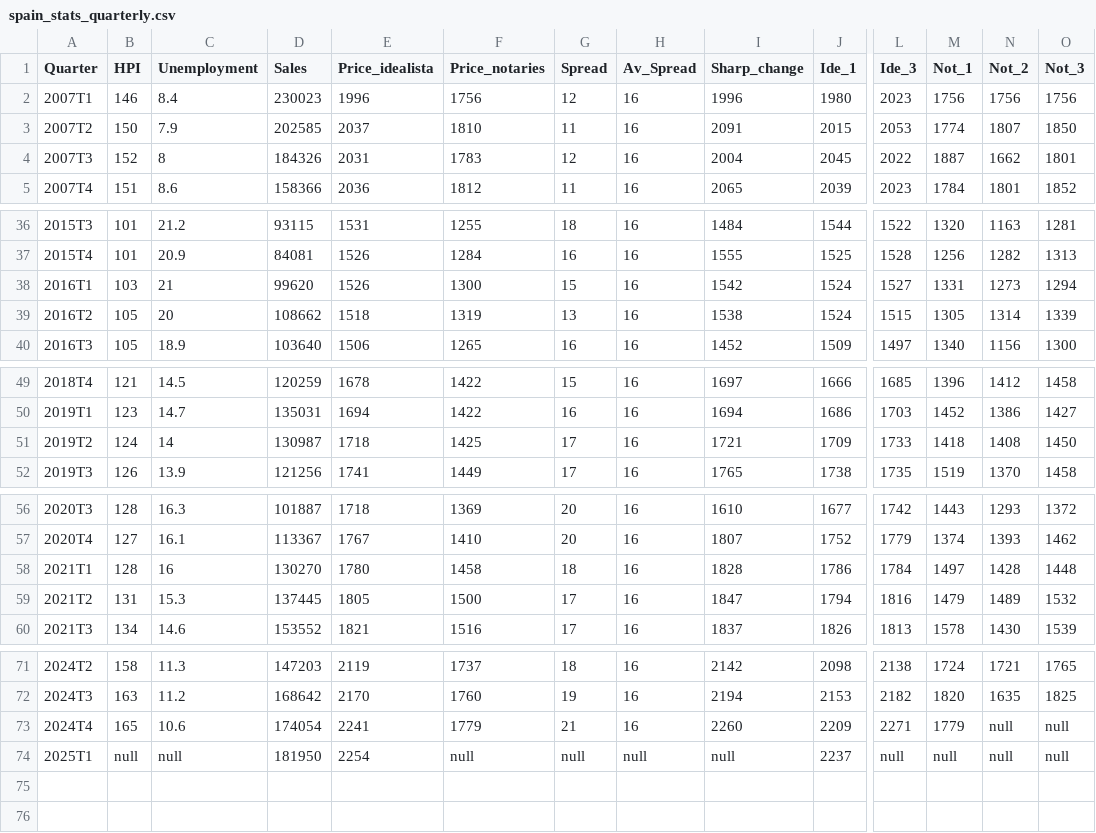
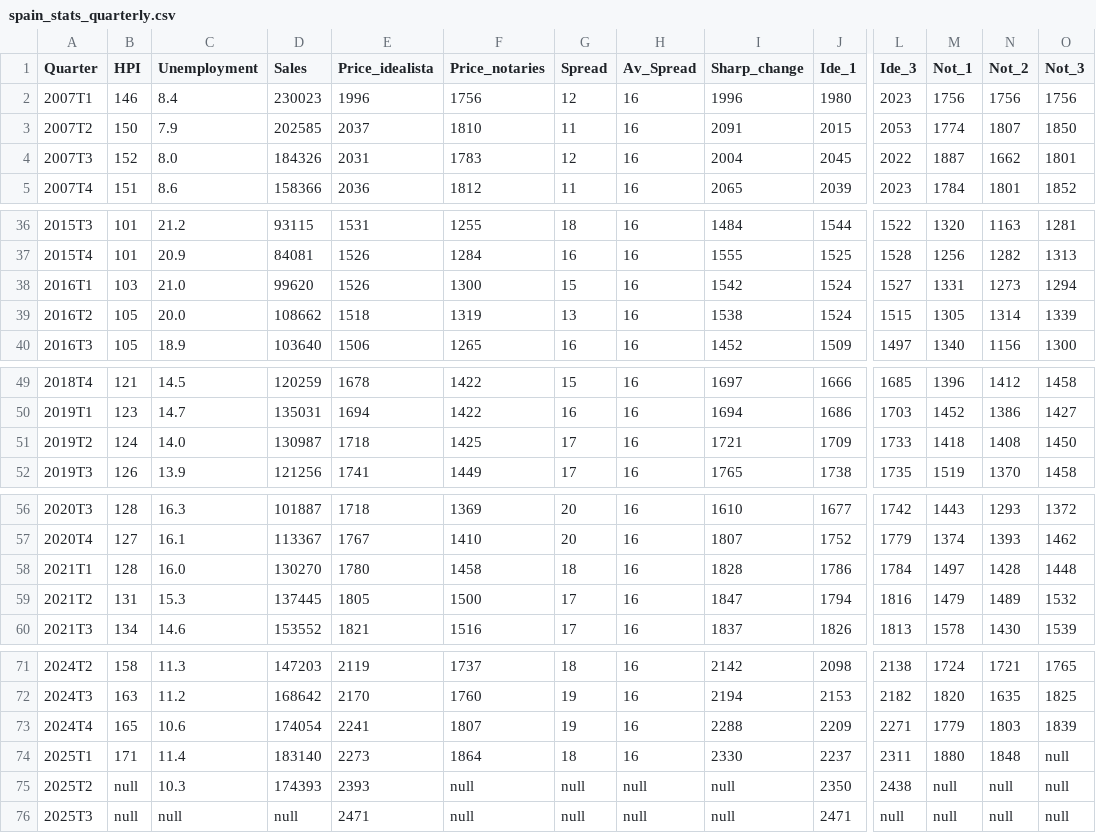
Before and after one commit to galetaire/spahousing, a CSV file: public/docs/spain_stats_quarterly.csv, drawn as a sheet; only a part is shown, gaps mark what is left out; rows hold the shown columns only; the diff names each change by its address in the sheet, - before the commit and + after, or states it on an @@ line.

```diff
--- a/public/docs/spain_stats_quarterly.csv
+++ b/public/docs/spain_stats_quarterly.csv
-C4 (Unemployment): 8
+C4 (Unemployment): 8.0
-C38 (Unemployment): 21
+C38 (Unemployment): 21.0
-C39 (Unemployment): 20
+C39 (Unemployment): 20.0
-C51 (Unemployment): 14
+C51 (Unemployment): 14.0
-C58 (Unemployment): 16
+C58 (Unemployment): 16.0
-F73 (Price_notaries): 1779
+F73 (Price_notaries): 1807
-G73 (Spread): 21
+G73 (Spread): 19
-I73 (Sharp_change): 2260
+I73 (Sharp_change): 2288
-N73 (Not_2): null
+N73 (Not_2): 1803
-O73 (Not_3): null
+O73 (Not_3): 1839
-B74 (HPI): null
+B74 (HPI): 171
-C74 (Unemployment): null
+C74 (Unemployment): 11.4
-D74 (Sales): 181950
+D74 (Sales): 183140
-E74 (Price_idealista): 2254
+E74 (Price_idealista): 2273
-F74 (Price_notaries): null
+F74 (Price_notaries): 1864
-G74 (Spread): null
+G74 (Spread): 18
-H74 (Av_Spread): null
+H74 (Av_Spread): 16
-I74 (Sharp_change): null
+I74 (Sharp_change): 2330
-L74 (Ide_3): null
+L74 (Ide_3): 2311
-M74 (Not_1): null
+M74 (Not_1): 1880
-N74 (Not_2): null
+N74 (Not_2): 1848
+row 75: 2025T2 | null | 10.3 | 174393 | 2393 | null | null | null | null | 2350 | 2438 | null | null | null
+row 76: 2025T3 | null | null | null | 2471 | null | null | null | null | 2471 | null | null | null | null
```
Also changed, not shown: public/docs/spain_stats_csv.csv, 11 other files.
